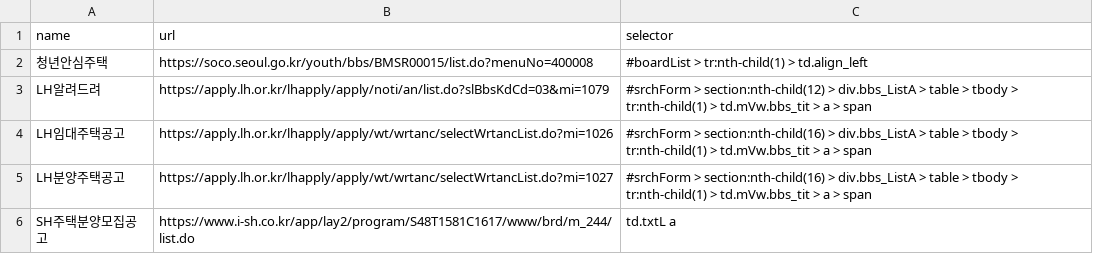
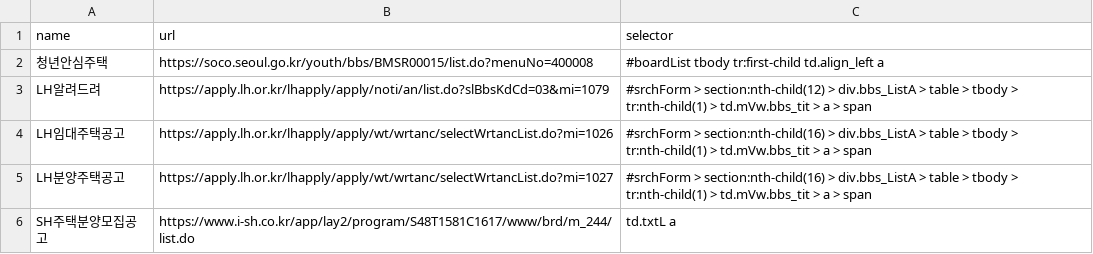
Before and after one commit to ClaireK-g/monitor, a CSV file: targets.csv, drawn as a sheet.

Commit message:
Update targets.csv

```diff
--- a/targets.csv
+++ b/targets.csv
@@ -1,3 +1,3 @@
 name,url,selector
-청년안심주택,https://soco.seoul.go.kr/youth/bbs/BMSR00015/list.do?menuNo=400008,#boardList > tr:nth-child(1) > td.align_left
+청년안심주택,https://soco.seoul.go.kr/youth/bbs/BMSR00015/list.do?menuNo=400008,#boardList tbody tr:first-child td.align_left a
 LH알려드려,https://apply.lh.or.kr/lhapply/apply/noti/an/list.do?slBbsKdCd=03&mi=1079,#srchForm > section:nth-child(12) > div.bbs_ListA > table > tbody > tr:nth-child(1) > td.mVw.bbs_tit > a > span
```
